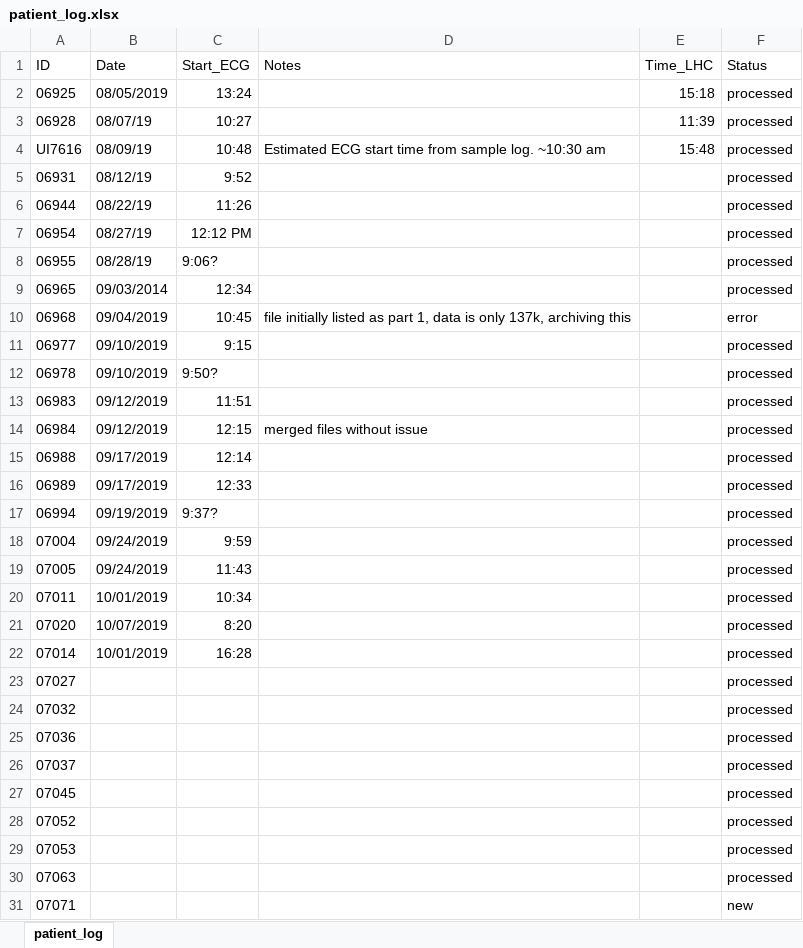
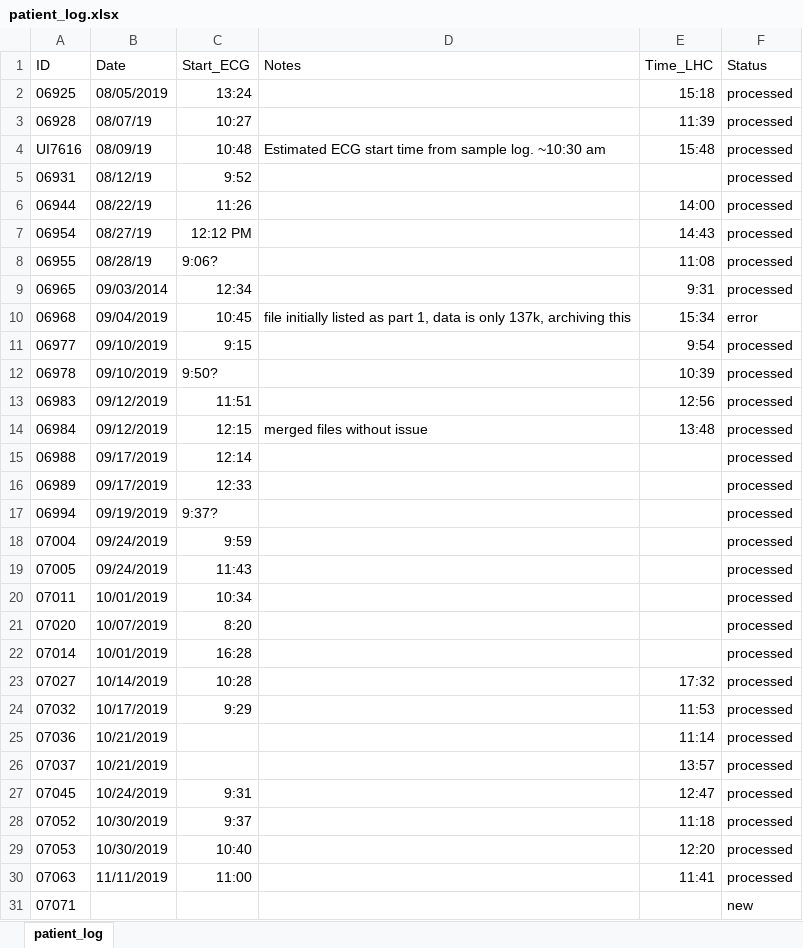
Before and after one commit to shah-in-boots/biobank, an Excel workbook: raw_data/patient_log.xlsx, sheet patient_log, drawn as a sheet; values as stored, in another font and other column widths than the file's, no borders; the diff names each change by its address in the sheet, - before the commit and + after, or states it on an @@ line.

```diff
--- a/raw_data/patient_log.xlsx (sheet patient_log)
+++ b/raw_data/patient_log.xlsx (sheet patient_log)
-E6 (Time_LHC): (empty)
+E6 (Time_LHC): 14:00
-E7 (Time_LHC): (empty)
+E7 (Time_LHC): 14:43
-E8 (Time_LHC): (empty)
+E8 (Time_LHC): 11:08
-E9 (Time_LHC): (empty)
+E9 (Time_LHC): 9:31
-E10 (Time_LHC): (empty)
+E10 (Time_LHC): 15:34
-E11 (Time_LHC): (empty)
+E11 (Time_LHC): 9:54
-E12 (Time_LHC): (empty)
+E12 (Time_LHC): 10:39
-E13 (Time_LHC): (empty)
+E13 (Time_LHC): 12:56
-E14 (Time_LHC): (empty)
+E14 (Time_LHC): 13:48
-B23 (Date): (empty)
+B23 (Date): 10/14/2019
-C23 (Start_ECG): (empty)
+C23 (Start_ECG): 10:28
-E23 (Time_LHC): (empty)
+E23 (Time_LHC): 17:32
-B24 (Date): (empty)
+B24 (Date): 10/17/2019
-C24 (Start_ECG): (empty)
+C24 (Start_ECG): 9:29
-E24 (Time_LHC): (empty)
+E24 (Time_LHC): 11:53
-B25:B26 (Date): (empty)
+B25:B26 (Date): 10/21/2019
-E25 (Time_LHC): (empty)
+E25 (Time_LHC): 11:14
-E26 (Time_LHC): (empty)
+E26 (Time_LHC): 13:57
-B27 (Date): (empty)
+B27 (Date): 10/24/2019
-C27 (Start_ECG): (empty)
+C27 (Start_ECG): 9:31
-E27 (Time_LHC): (empty)
+E27 (Time_LHC): 12:47
-B28:B29 (Date): (empty)
+B28:B29 (Date): 10/30/2019
-C28 (Start_ECG): (empty)
+C28 (Start_ECG): 9:37
-E28 (Time_LHC): (empty)
+E28 (Time_LHC): 11:18
-C29 (Start_ECG): (empty)
+C29 (Start_ECG): 10:40
-E29 (Time_LHC): (empty)
+E29 (Time_LHC): 12:20
-B30 (Date): (empty)
+B30 (Date): 11/11/2019
-C30 (Start_ECG): (empty)
+C30 (Start_ECG): 11:00
-E30 (Time_LHC): (empty)
+E30 (Time_LHC): 11:41
```
Also changed, not shown: 13 other files.
